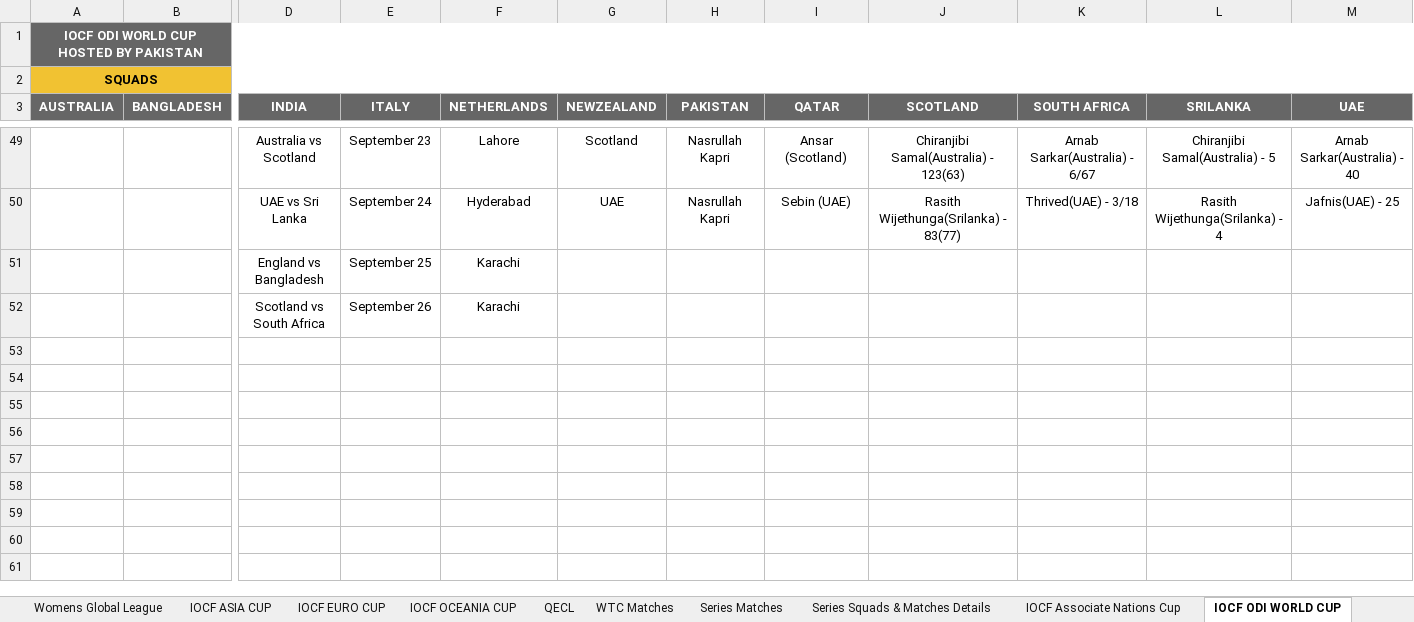
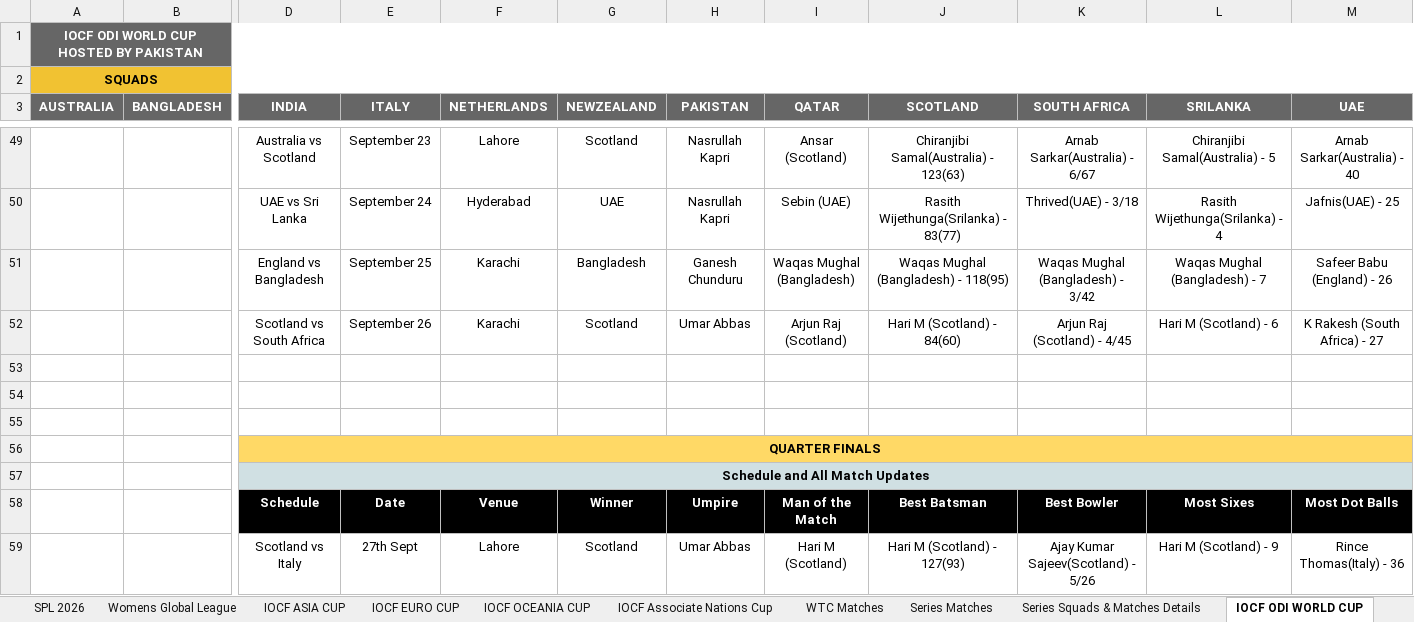
Before and after one commit to Nishanth-Ganiga/iocf-dashboard, an Excel workbook: server/IOCF_ALL_BOARDS.xlsx, sheet IOCF ODI WORLD CUP, drawn as a sheet; only a part is shown, gaps mark what is left out; values as stored, in another font and other column widths than the file's, no borders; charts and pictures not drawn; addresses are those after the commit; rows hold the shown columns only; the diff covers the shown part only; the diff names each change by its address in the sheet, - before the commit and + after, or states it on an @@ line.

Commit message:
Add mascot images for Argentina, Kenya, Nepal, Portugal — refresh sheet to Oct 2
Mascot additions:
- Argentina Jaguar mascot (1.6MB)
- Kenya Lion mascot (2.2MB)
- Nepal Snow Leopard mascot (1.3MB)
- Portugal Rooster mascot (1.6MB)

Board identity updates:
- Argentina: added mascotImage path
- Kenya: added mascotImage path
- Nepal: added mascotImage path
- Portugal: changed mascotName from null to 'Rooster', added mascotImage

Sheet updates (Oct 2, 2026):
✓ Series Squads & Matches Details: +87 rows, +13 cols (major expansion)
✓ ODI World Cup: +52 rows (tournament progress)
✓ Multiple boards: +100+ total new player rows
  - Srilanka +25 rows
  - USA +23 rows
  - All Board Credits +21 rows
  - West Indies +21 rows
  - Scotland +20 rows
  - Netherlands +19 rows
  - And 15+ more boards with updates

All new player data now parsed and available in dashboard.

Build: clean (2.58s, 1108 modules).

```diff
--- a/server/IOCF_ALL_BOARDS.xlsx (sheet IOCF ODI WORLD CUP)
+++ b/server/IOCF_ALL_BOARDS.xlsx (sheet IOCF ODI WORLD CUP)
@@ sheet tab order changed: SPL 2026 | Womens Global League | IOCF ASIA CUP | IOCF EURO CUP | IOCF OCEANIA CUP | IOCF Associate Nations Cup | WTC Matches | Series Matches | Series Squads & Matches Details | IOCF ODI WORLD CUP @@
+row 51:  |  | England vs Bangladesh | September 25 | Karachi | Bangladesh | Ganesh Chunduru | Waqas Mughal (Bangladesh) | Waqas Mughal (Bangladesh) - 118(95) | Waqas Mughal (Bangladesh) - 3/42 | Waqas Mughal (Bangladesh) - 7 | Safeer Babu (England) - 26
+row 52:  |  | Scotland vs South Africa | September 26 | Karachi | Scotland | Umar Abbas | Arjun Raj (Scotland) | Hari M (Scotland) - 84(60) | Arjun Raj (Scotland) - 4/45 | Hari M (Scotland) - 6 | K Rakesh (South Africa) - 27
-row 53:  |  | England vs Bangladesh | September 25 | Karachi
+row 53: (empty)
-row 54:  |  | Scotland vs South Africa | September 26 | Karachi
+row 54: (empty)
+row 55: (empty)
+row 56:  |  | QUARTER FINALS
+row 57:  |  | Schedule and All Match Updates
+row 58:  |  | Schedule | Date | Venue | Winner | Umpire | Man of the Match | Best Batsman | Best Bowler | Most Sixes | Most Dot Balls
+row 59:  |  | Scotland vs Italy | 27th Sept | Lahore | Scotland | Umar Abbas | Hari M (Scotland) | Hari M (Scotland) - 127(93) | Ajay Kumar Sajeev(Scotland) - 5/26 | Hari M (Scotland) - 9 | Rince Thomas(Italy) - 36
```
Also changed, not shown: 69 added rows and 3 edited cells elsewhere in this sheet, sheet All Board Credits & Important U, sheet Series Squads & Matches Details, sheet Pakistan, sheet Board Rankings, sheet Scotland, sheet SA, 27 more sheets, formulas that keep their value, 5 other files.
